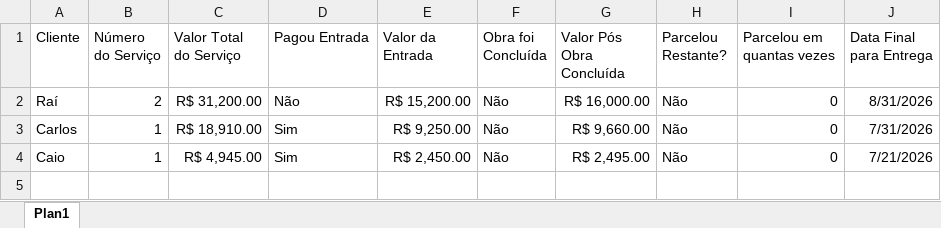
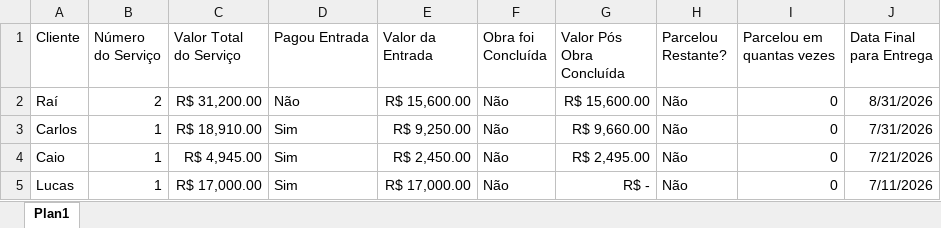
Before and after one commit to dayanebernardes61-jpg/dashboard-renato, an Excel workbook: Agenda de Entregas Renato Oliveira Móveis Planejados.xlsx, sheet Plan1, drawn as a sheet; values as stored, in another font and other column widths than the file's, no borders; the diff names each change by its address in the sheet, - before the commit and + after, or states it on an @@ line.

Commit message:
Add files via upload

```diff
--- a/Agenda de Entregas Renato Oliveira Móveis Planejados.xlsx (sheet Plan1)
+++ b/Agenda de Entregas Renato Oliveira Móveis Planejados.xlsx (sheet Plan1)
-E2 (Valor da Entrada): R$ 15,200.00
+E2 (Valor da Entrada): R$ 15,600.00
-G2 (Valor Pós Obra Concluída): R$ 16,000.00
+G2 (Valor Pós Obra Concluída): R$ 15,600.00
+row 5: Lucas | 1 | R$ 17,000.00 | Sim | R$ 17,000.00 | Não | R$ - | Não | 0 | 7/11/2026
```
